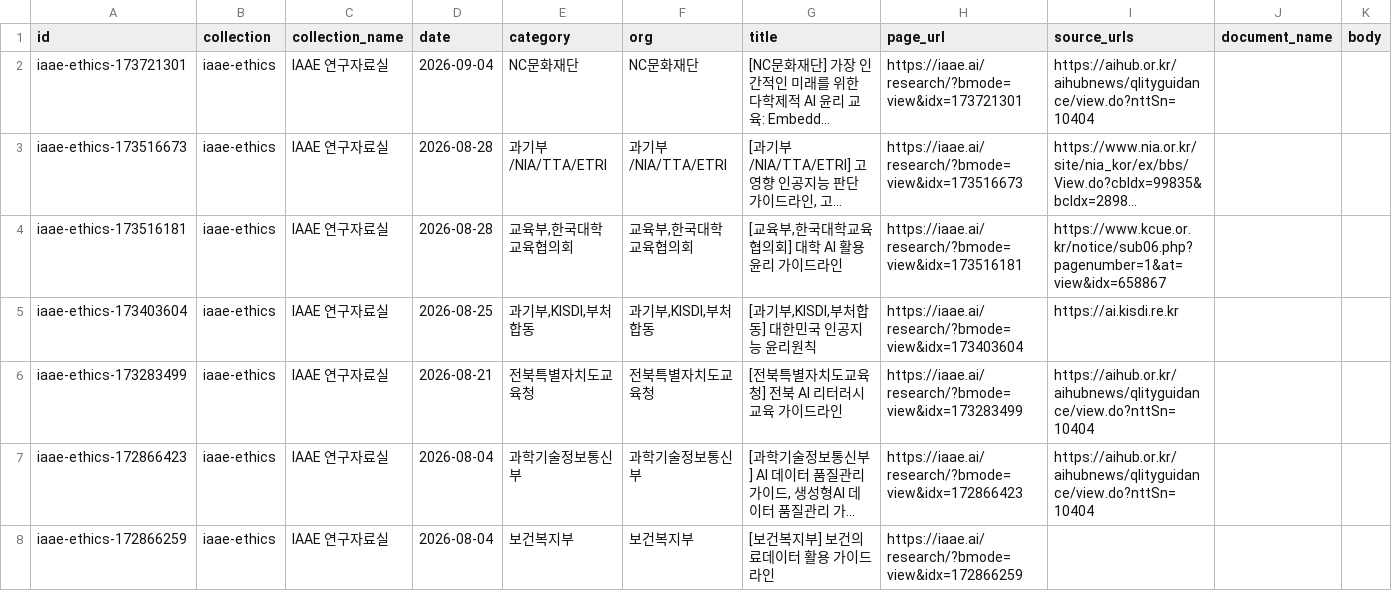
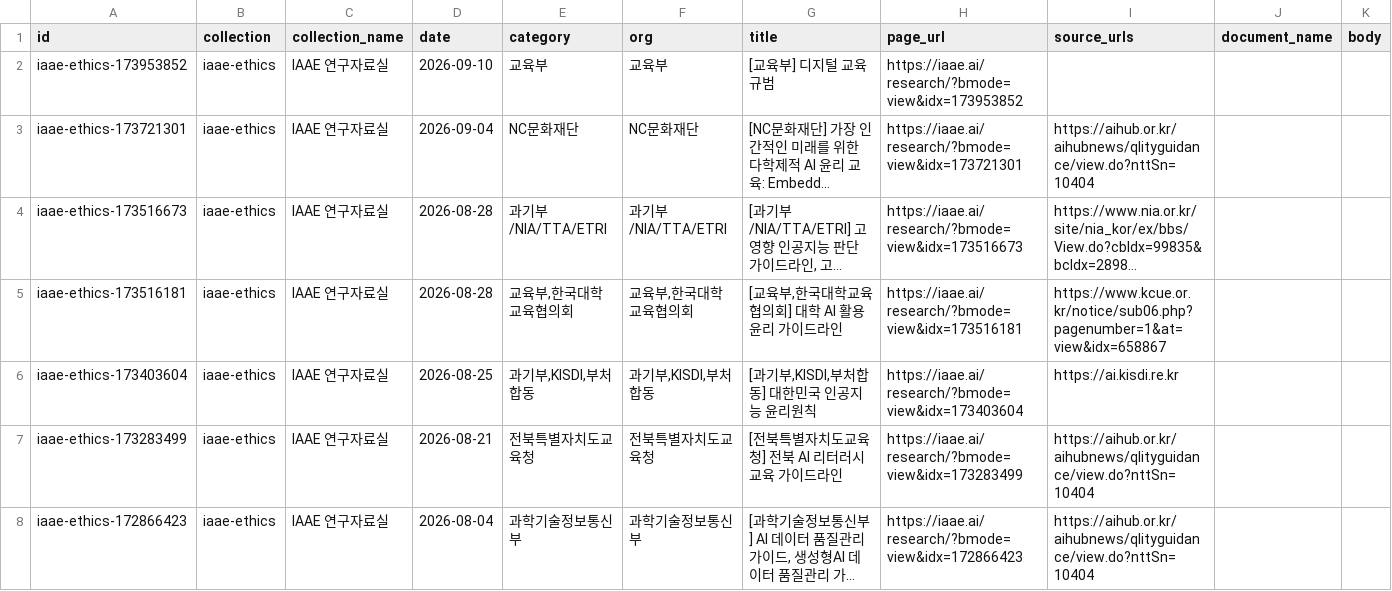
Before and after one commit to songkyungho/ai-safety-library, a CSV file: collections/iaae-ethics/items.csv, drawn as a sheet; only a part is shown; the shorter side is filled out with more unchanged rows; long unchanged cells end in …; the diff names each change by its address in the sheet, - before the commit and + after, or states it on an @@ line.

```diff
--- a/collections/iaae-ethics/items.csv
+++ b/collections/iaae-ethics/items.csv
+row 2: iaae-ethics-173953852 | iaae-ethics | IAAE 연구자료실 | 2026-09-10 | 교육부 | 교육부 | [교육부] 디지털 교육 규범 | https://iaae.ai/research/?bmode=view&idx=173953852
```
Also changed, not shown: 10 other files.
